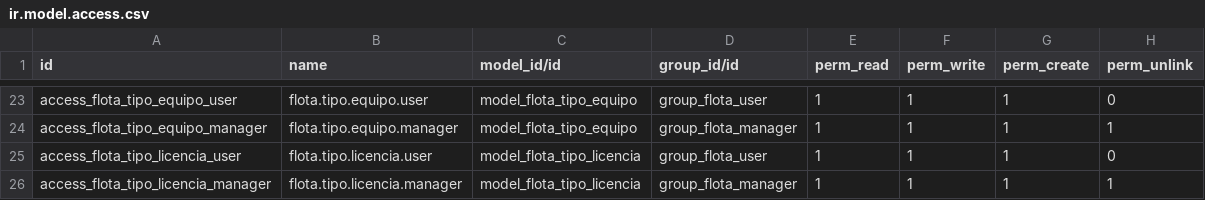
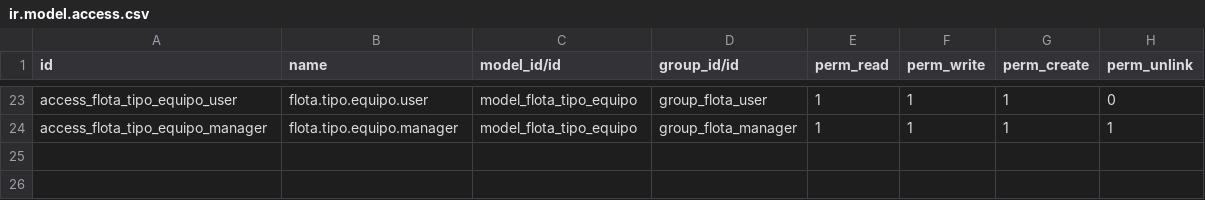
Before and after one commit to ALEJ515/gestion_flota_empleados, a CSV file: security/ir.model.access.csv, drawn as a sheet; only a part is shown, gaps mark what is left out; the diff names each change by its address in the sheet, - before the commit and + after, or states it on an @@ line.

```diff
--- a/security/ir.model.access.csv
+++ b/security/ir.model.access.csv
-row 25: access_flota_tipo_licencia_user | flota.tipo.licencia.user | model_flota_tipo_licencia | group_flota_user | 1 | 1 | 1 | 0
-row 26: access_flota_tipo_licencia_manager | flota.tipo.licencia.manager | model_flota_tipo_licencia | group_flota_manager | 1 | 1 | 1 | 1
```
Also changed, not shown: 12 other files.
